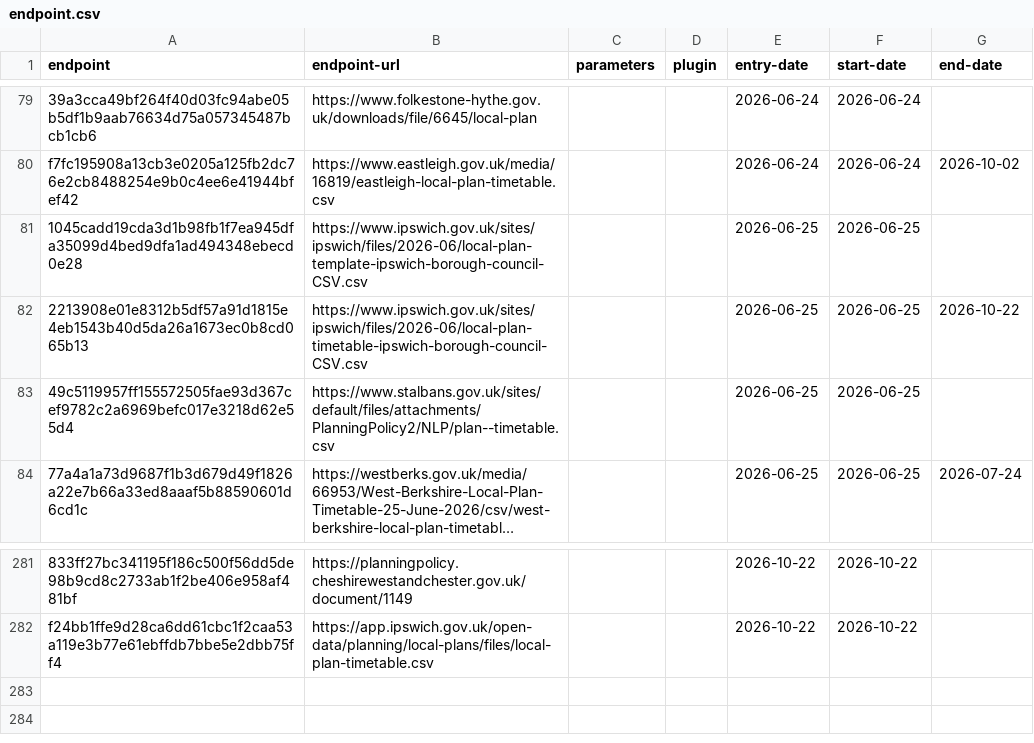
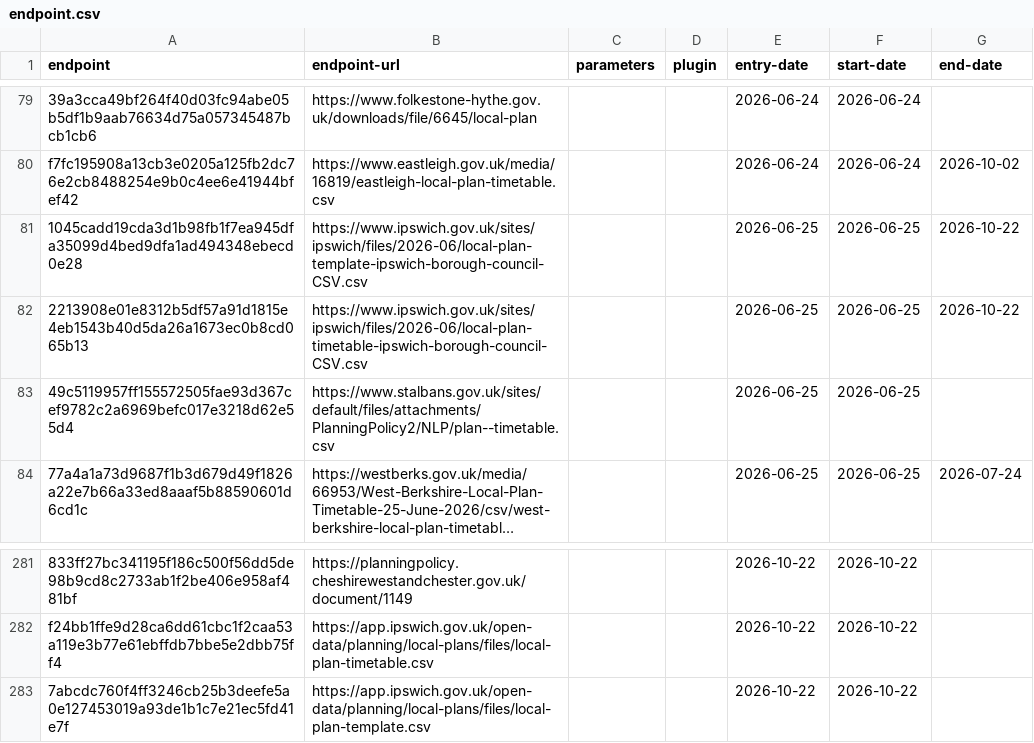
Before and after one commit to digital-land/config, a CSV file: collection/local-plan/endpoint.csv, drawn as a sheet; only a part is shown, gaps mark what is left out; long unchanged cells end in …; the diff names each change by its address in the sheet, - before the commit and + after, or states it on an @@ line.

```diff
--- a/collection/local-plan/endpoint.csv
+++ b/collection/local-plan/endpoint.csv
-G81 (end-date): (empty)
+G81 (end-date): 2026-10-22
+row 283: 7abcdc760f4ff3246cb25b3deefe5a0e127453019a93de1b1c7e21ec5fd41e7f | https://app.ipswich.gov.uk/open-data/planning/local-plans/files/local-plan-template.csv |  |  | 2026-10-22 | 2026-10-22
```
Also changed, not shown: collection/local-plan/source.csv.
